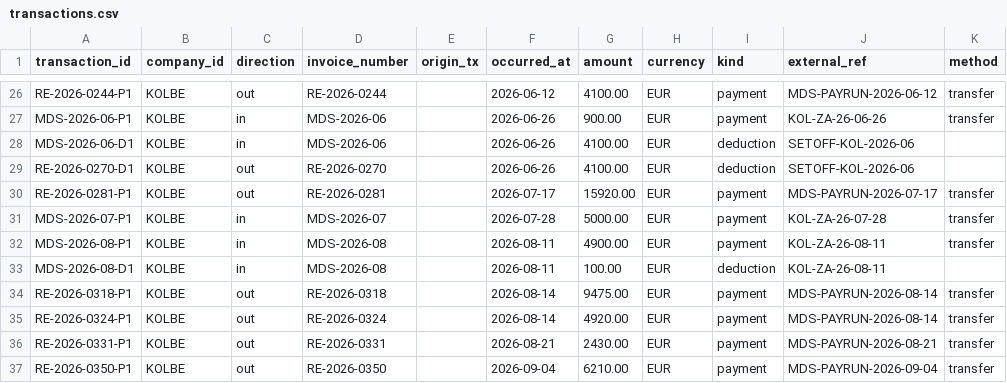
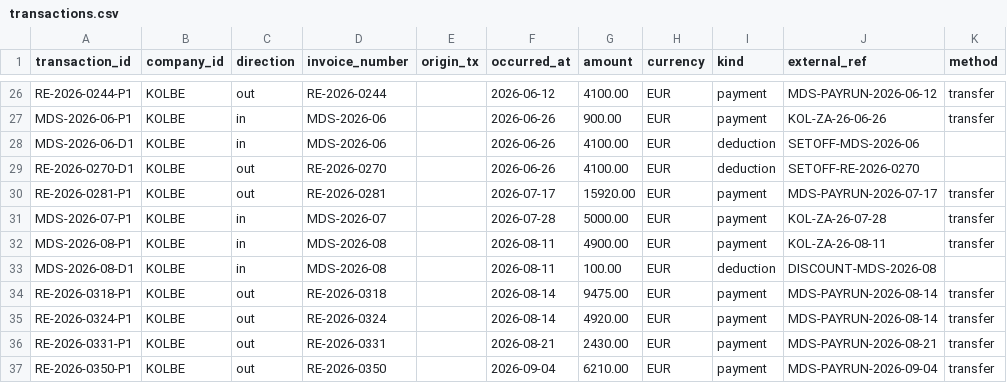
Before and after one commit to JakubSmy/kolbe-dataset, a CSV file: KOLBE/transactions.csv, drawn as a sheet; only a part is shown, gaps mark what is left out.

```diff
--- a/KOLBE/transactions.csv
+++ b/KOLBE/transactions.csv
@@ -27,4 +27,4 @@ RE-2026-0244-P1,KOLBE,out,RE-2026-0244,,2026-06-12,4100.00,EUR,payment,MDS-PAYRU
 MDS-2026-06-P1,KOLBE,in,MDS-2026-06,,2026-06-26,900.00,EUR,payment,KOL-ZA-26-06-26,transfer
-MDS-2026-06-D1,KOLBE,in,MDS-2026-06,,2026-06-26,4100.00,EUR,deduction,SETOFF-KOL-2026-06,
-RE-2026-0270-D1,KOLBE,out,RE-2026-0270,,2026-06-26,4100.00,EUR,deduction,SETOFF-KOL-2026-06,
+MDS-2026-06-D1,KOLBE,in,MDS-2026-06,,2026-06-26,4100.00,EUR,deduction,SETOFF-MDS-2026-06,
+RE-2026-0270-D1,KOLBE,out,RE-2026-0270,,2026-06-26,4100.00,EUR,deduction,SETOFF-RE-2026-0270,
 RE-2026-0281-P1,KOLBE,out,RE-2026-0281,,2026-07-17,15920.00,EUR,payment,MDS-PAYRUN-2026-07-17,transfer
@@ -32,3 +32,3 @@ MDS-2026-07-P1,KOLBE,in,MDS-2026-07,,2026-07-28,5000.00,EUR,payment,KOL-ZA-26-07
 MDS-2026-08-P1,KOLBE,in,MDS-2026-08,,2026-08-11,4900.00,EUR,payment,KOL-ZA-26-08-11,transfer
-MDS-2026-08-D1,KOLBE,in,MDS-2026-08,,2026-08-11,100.00,EUR,deduction,KOL-ZA-26-08-11,
+MDS-2026-08-D1,KOLBE,in,MDS-2026-08,,2026-08-11,100.00,EUR,deduction,DISCOUNT-MDS-2026-08,
 RE-2026-0318-P1,KOLBE,out,RE-2026-0318,,2026-08-14,9475.00,EUR,payment,MDS-PAYRUN-2026-08-14,transfer
```
Also changed, not shown: KOLBE/mail.csv, 7 other files.
